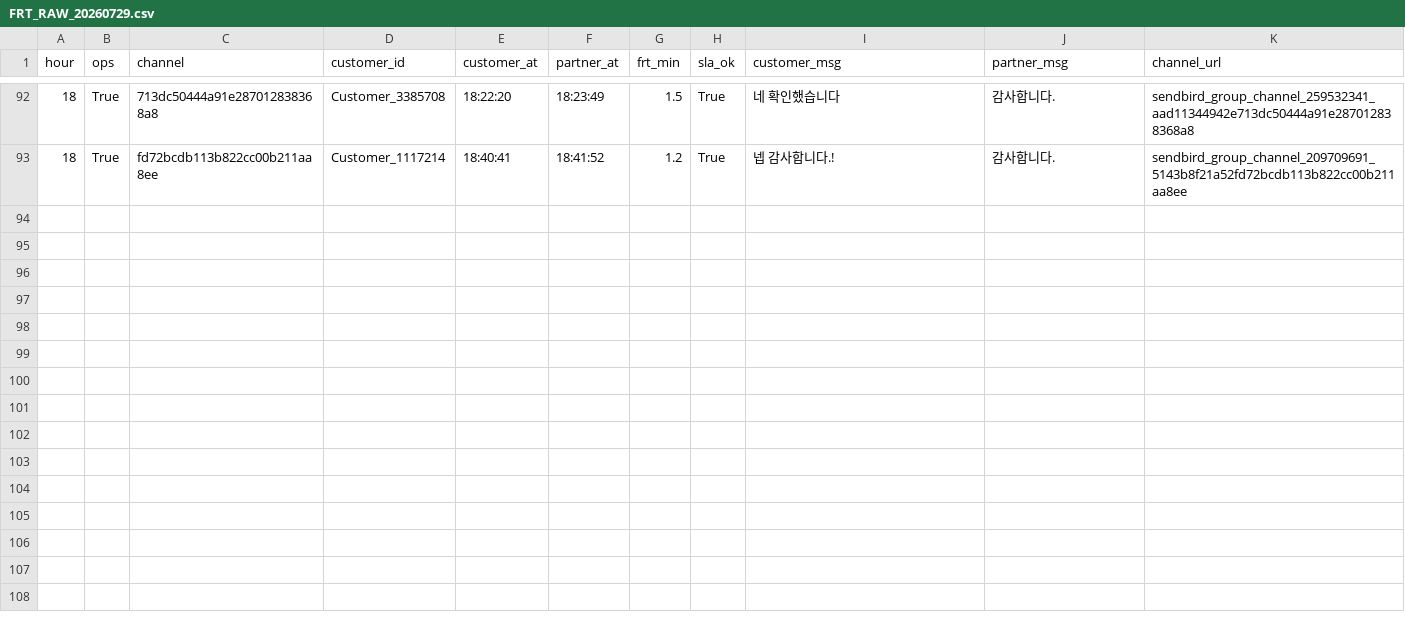
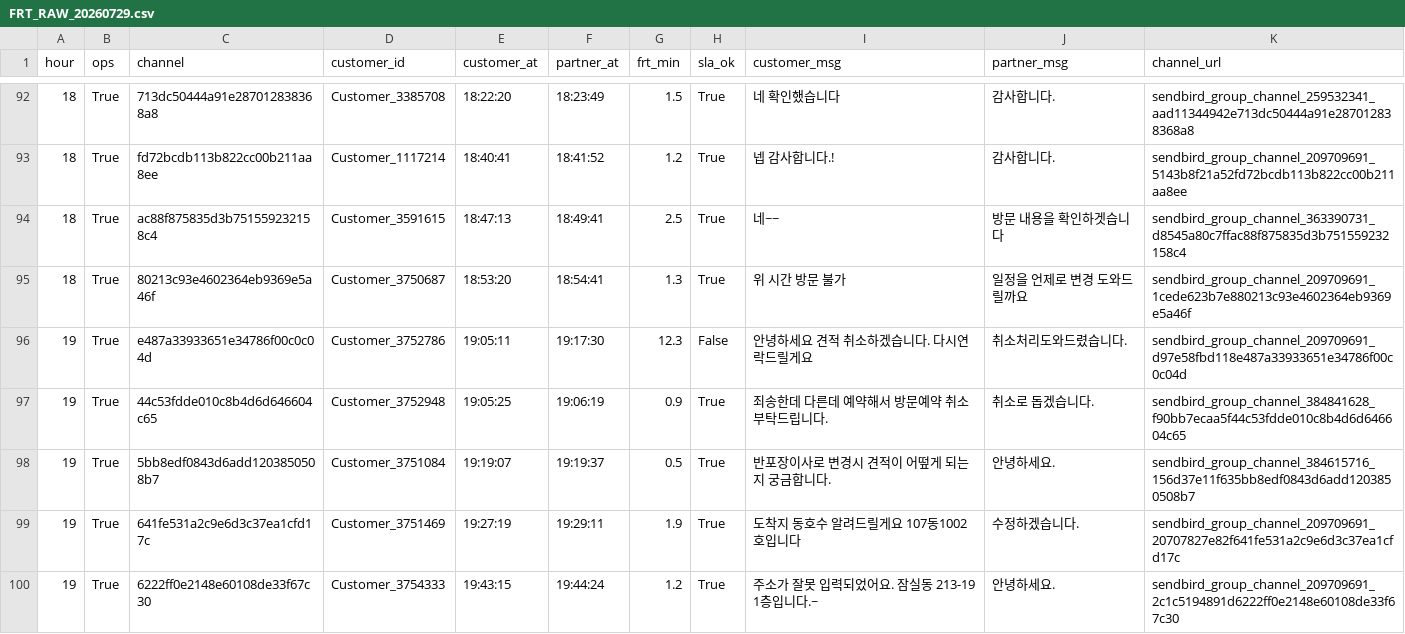
Before and after one commit to miso-cx/moving-by-miso-cx-frt-dashboard, a CSV file: daily/raw/FRT_RAW_20260729.csv, drawn as a sheet; only a part is shown, gaps mark what is left out.

```diff
--- a/daily/raw/FRT_RAW_20260729.csv
+++ b/daily/raw/FRT_RAW_20260729.csv
@@ -93 +93,8 @@
 18,True,fd72bcdb113b822cc00b211aa8ee,Customer_1117214,18:40:41,18:41:52,1.2,True,넵 감사합니다.!,감사합니다.,sendbird_group_channel_209709691_5143b8f21a52fd72bcdb113b822cc00b211aa8ee
+18,True,ac88f875835d3b751559232158c4,Customer_3591615,18:47:13,18:49:41,2.5,True,네~~,방문 내용을 확인하겟습니다,sendbird_group_channel_363390731_d8545a80c7ffac88f875835d3b751559232158c4
+18,True,80213c93e4602364eb9369e5a46f,Customer_3750687,18:53:20,18:54:41,1.3,True,위 시간 방문 불가,일정을 언제로 변경 도와드릴까요,sendbird_group_channel_209709691_1cede623b7e880213c93e4602364eb9369e5a46f
+19,True,e487a33933651e34786f00c0c04d,Customer_3752786,19:05:11,19:17:30,12.3,False,안녕하세요  견적 취소하겠습니다. 다시연락드릴게요,취소처리도와드렸습니다.,sendbird_group_channel_209709691_d97e58fbd118e487a33933651e34786f00c0c04d
+19,True,44c53fdde010c8b4d6d646604c65,Customer_3752948,19:05:25,19:06:19,0.9,True,죄송한데 다른데 예약해서 방문예약 취소 부탁드립니다.,취소로 돕겠습니다.,sendbird_group_channel_384841628_f90bb7ecaa5f44c53fdde010c8b4d6d646604c65
+19,True,5bb8edf0843d6add1203850508b7,Customer_3751084,19:19:07,19:19:37,0.5,True,반포장이사로 변경시 견적이 어떺게 되는지 궁금합니다.,안녕하세요.,sendbird_group_channel_384615716_156d37e11f635bb8edf0843d6add1203850508b7
+19,True,641fe531a2c9e6d3c37ea1cfd17c,Customer_3751469,19:27:19,19:29:11,1.9,True,도착지 동호수 알려드릴게요 107동1002호입니다,수정하겠습니다.,sendbird_group_channel_209709691_20707827e82f641fe531a2c9e6d3c37ea1cfd17c
+19,True,6222ff0e2148e60108de33f67c30,Customer_3754333,19:43:15,19:44:24,1.2,True,주소가 잘못 입력되었어요. 잠실동 213-19  1층입니다.~,안녕하세요.,sendbird_group_channel_209709691_2c1c5194891d6222ff0e2148e60108de33f67c30
```
Also changed, not shown: 1 other file.
